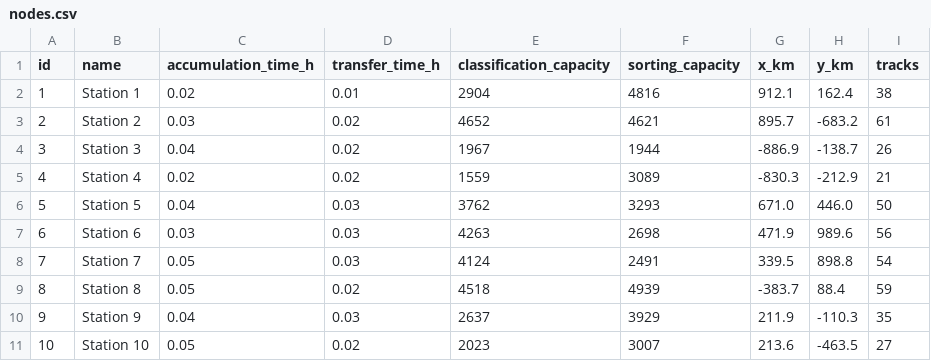
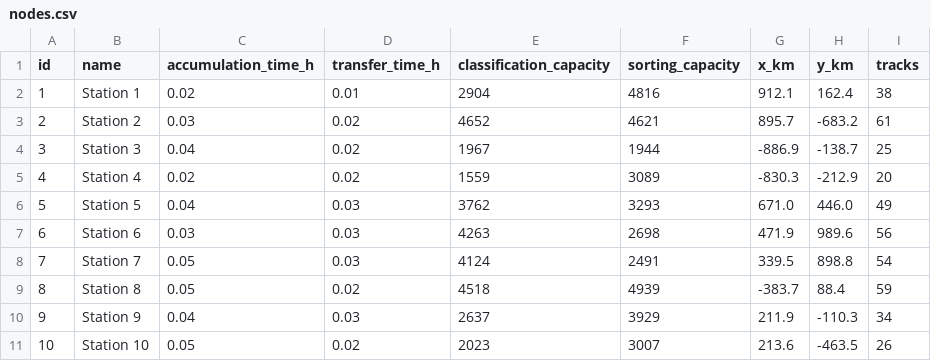
Before and after one commit to KiraZ98/Rail-freight, a CSV file: data/instances/random_V10_S220_D260_seed2/nodes.csv, drawn as a sheet.

```diff
--- a/data/instances/random_V10_S220_D260_seed2/nodes.csv
+++ b/data/instances/random_V10_S220_D260_seed2/nodes.csv
@@ -3,5 +3,5 @@ id,name,accumulation_time_h,transfer_time_h,classification_capacity,sorting_capa
 2,Station 2,0.03,0.02,4652,4621,895.7,-683.2,61
-3,Station 3,0.04,0.02,1967,1944,-886.9,-138.7,26
-4,Station 4,0.02,0.02,1559,3089,-830.3,-212.9,21
-5,Station 5,0.04,0.03,3762,3293,671.0,446.0,50
+3,Station 3,0.04,0.02,1967,1944,-886.9,-138.7,25
+4,Station 4,0.02,0.02,1559,3089,-830.3,-212.9,20
+5,Station 5,0.04,0.03,3762,3293,671.0,446.0,49
 6,Station 6,0.03,0.03,4263,2698,471.9,989.6,56
@@ -9,3 +9,3 @@ id,name,accumulation_time_h,transfer_time_h,classification_capacity,sorting_capa
 8,Station 8,0.05,0.02,4518,4939,-383.7,88.4,59
-9,Station 9,0.04,0.03,2637,3929,211.9,-110.3,35
-10,Station 10,0.05,0.02,2023,3007,213.6,-463.5,27
+9,Station 9,0.04,0.03,2637,3929,211.9,-110.3,34
+10,Station 10,0.05,0.02,2023,3007,213.6,-463.5,26
```
Also changed, not shown: data/instances/random_V10_S220_D260_seed1/nodes.csv, data/instances/random_V10_S220_D260_seed3/nodes.csv, 36 other files.
